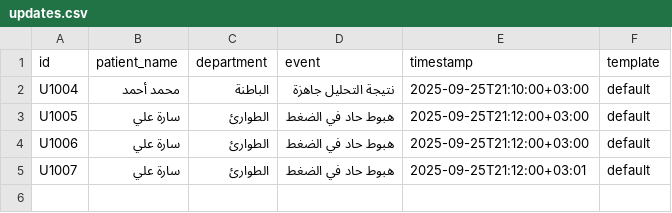
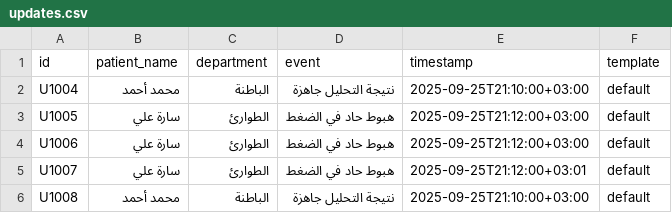
Before and after one commit to zayed1/SmartHospital, a CSV file: data/updates.csv, drawn as a sheet; the diff names each change by its address in the sheet, - before the commit and + after, or states it on an @@ line.

Commit message:
Update updates.csv

```diff
--- a/data/updates.csv
+++ b/data/updates.csv
+row 6: U1008 | محمد أحمد | الباطنة | نتيجة التحليل جاهزة | 2025-09-25T21:10:00+03:00 | default
```
